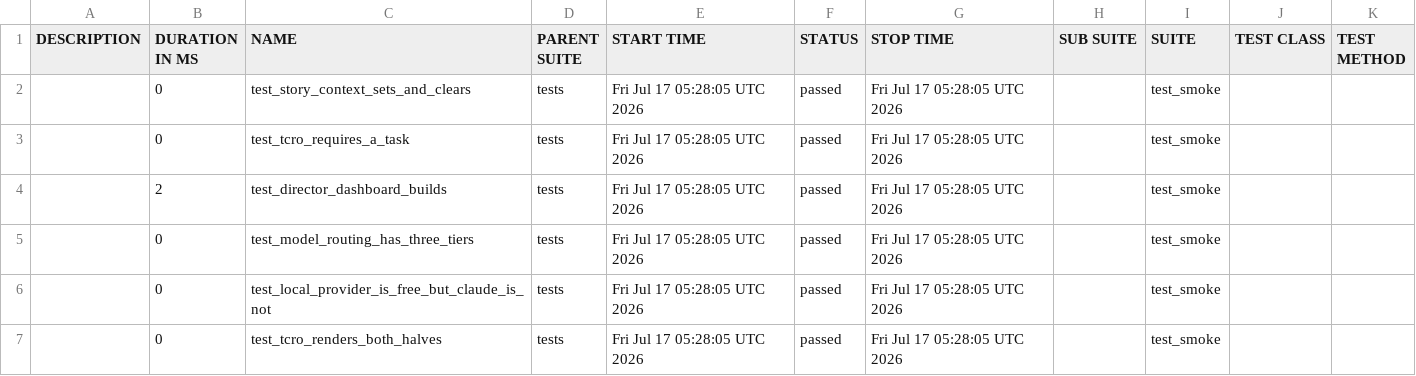
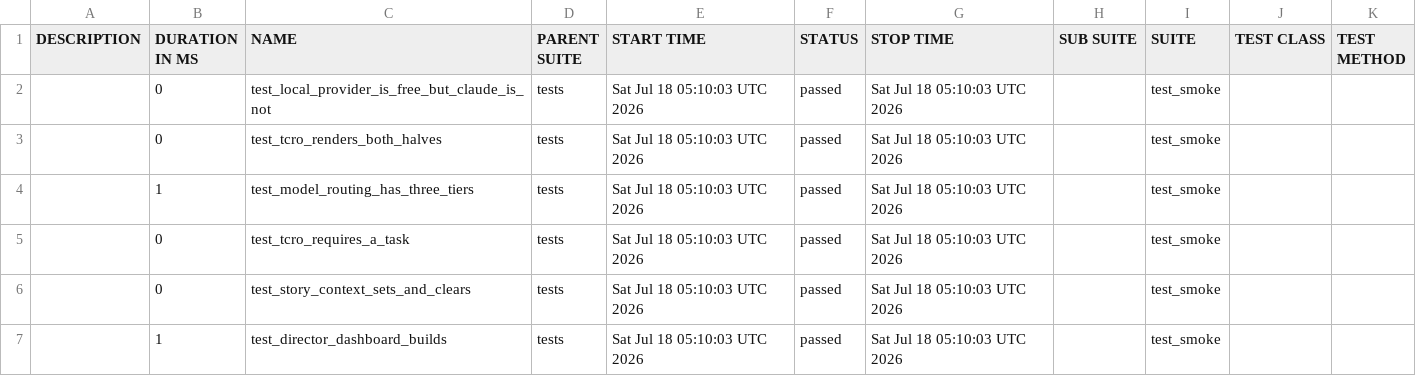
Before and after one commit to Anandraj-pro/OmniTest-AI, a CSV file: data/suites.csv, drawn as a sheet.

```diff
--- a/data/suites.csv
+++ b/data/suites.csv
@@ -1,7 +1,7 @@
 "DESCRIPTION","DURATION IN MS","NAME","PARENT SUITE","START TIME","STATUS","STOP TIME","SUB SUITE","SUITE","TEST CLASS","TEST METHOD"
-"","0","test_story_context_sets_and_clears","tests","Fri Jul 17 05:28:05 UTC 2026","passed","Fri Jul 17 05:28:05 UTC 2026","","test_smoke","",""
-"","0","test_tcro_requires_a_task","tests","Fri Jul 17 05:28:05 UTC 2026","passed","Fri Jul 17 05:28:05 UTC 2026","","test_smoke","",""
-"","2","test_director_dashboard_builds","tests","Fri Jul 17 05:28:05 UTC 2026","passed","Fri Jul 17 05:28:05 UTC 2026","","test_smoke","",""
-"","0","test_model_routing_has_three_tiers","tests","Fri Jul 17 05:28:05 UTC 2026","passed","Fri Jul 17 05:28:05 UTC 2026","","test_smoke","",""
-"","0","test_local_provider_is_free_but_claude_is_not","tests","Fri Jul 17 05:28:05 UTC 2026","passed","Fri Jul 17 05:28:05 UTC 2026","","test_smoke","",""
-"","0","test_tcro_renders_both_halves","tests","Fri Jul 17 05:28:05 UTC 2026","passed","Fri Jul 17 05:28:05 UTC 2026","","test_smoke","",""
+"","0","test_local_provider_is_free_but_claude_is_not","tests","Sat Jul 18 05:10:03 UTC 2026","passed","Sat Jul 18 05:10:03 UTC 2026","","test_smoke","",""
+"","0","test_tcro_renders_both_halves","tests","Sat Jul 18 05:10:03 UTC 2026","passed","Sat Jul 18 05:10:03 UTC 2026","","test_smoke","",""
+"","1","test_model_routing_has_three_tiers","tests","Sat Jul 18 05:10:03 UTC 2026","passed","Sat Jul 18 05:10:03 UTC 2026","","test_smoke","",""
+"","0","test_tcro_requires_a_task","tests","Sat Jul 18 05:10:03 UTC 2026","passed","Sat Jul 18 05:10:03 UTC 2026","","test_smoke","",""
+"","0","test_story_context_sets_and_clears","tests","Sat Jul 18 05:10:03 UTC 2026","passed","Sat Jul 18 05:10:03 UTC 2026","","test_smoke","",""
+"","1","test_director_dashboard_builds","tests","Sat Jul 18 05:10:03 UTC 2026","passed","Sat Jul 18 05:10:03 UTC 2026","","test_smoke","",""
```
Also changed, not shown: 32 other files.
